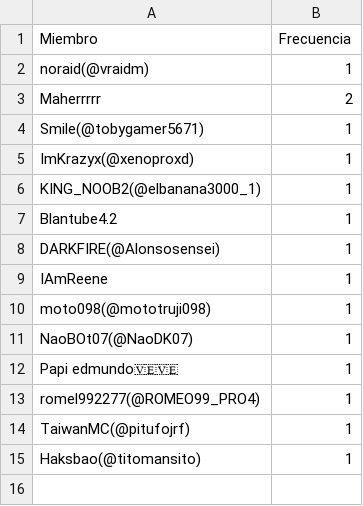
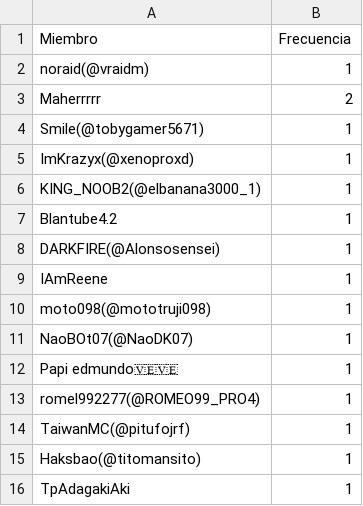
Before and after one commit to carsan-dev/HunterAriseRegister, a CSV file: config.csv, drawn as a sheet.

Commit message:
Añadido miembro faltante

```diff
--- a/config.csv
+++ b/config.csv
@@ -15 +15,2 @@ TaiwanMC(@pitufojrf),1
 Haksbao(@titomansito),1
+TpAdagakiAki,1
```
